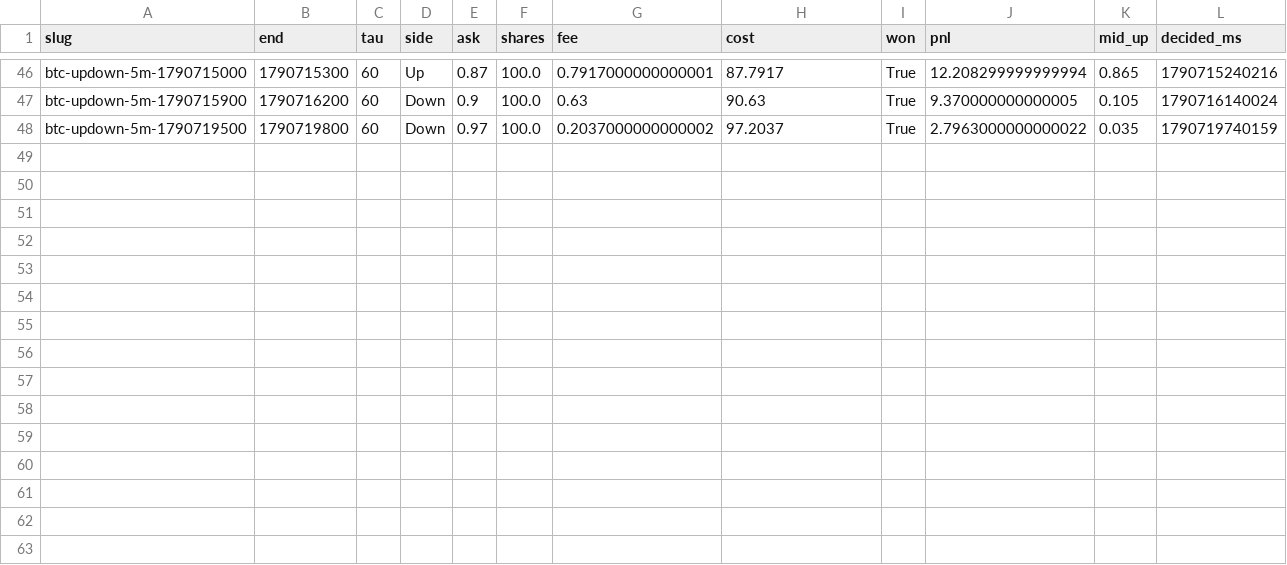
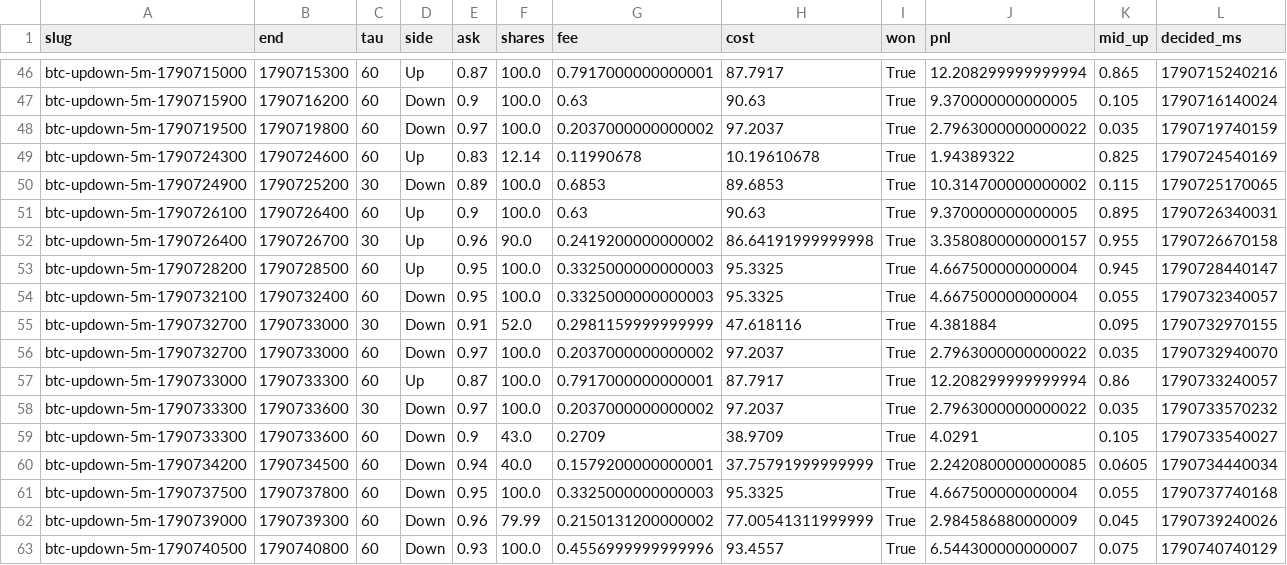
Before and after one commit to yangyangnovelist-hub/whole-web-station-clone, a CSV file: research/polymarket-5m/forward/paper_ledger.csv, drawn as a sheet; only a part is shown, gaps mark what is left out.

```diff
--- a/research/polymarket-5m/forward/paper_ledger.csv
+++ b/research/polymarket-5m/forward/paper_ledger.csv
@@ -48 +48,16 @@ btc-updown-5m-1790715900,1790716200,60,Down,0.9,100.0,0.63,90.63,True,9.37000000
 btc-updown-5m-1790719500,1790719800,60,Down,0.97,100.0,0.2037000000000002,97.2037,True,2.7963000000000022,0.035,1790719740159
+btc-updown-5m-1790724300,1790724600,60,Up,0.83,12.14,0.11990678,10.19610678,True,1.94389322,0.825,1790724540169
+btc-updown-5m-1790724900,1790725200,30,Down,0.89,100.0,0.6853,89.6853,True,10.314700000000002,0.115,1790725170065
+btc-updown-5m-1790726100,1790726400,60,Up,0.9,100.0,0.63,90.63,True,9.370000000000005,0.895,1790726340031
+btc-updown-5m-1790726400,1790726700,30,Up,0.96,90.0,0.2419200000000002,86.64191999999998,True,3.3580800000000157,0.955,1790726670158
+btc-updown-5m-1790728200,1790728500,60,Up,0.95,100.0,0.3325000000000003,95.3325,True,4.667500000000004,0.945,1790728440147
+btc-updown-5m-1790732100,1790732400,60,Down,0.95,100.0,0.3325000000000003,95.3325,True,4.667500000000004,0.055,1790732340057
+btc-updown-5m-1790732700,1790733000,30,Down,0.91,52.0,0.2981159999999999,47.618116,True,4.381884,0.095,1790732970155
+btc-updown-5m-1790732700,1790733000,60,Down,0.97,100.0,0.2037000000000002,97.2037,True,2.7963000000000022,0.035,1790732940070
+btc-updown-5m-1790733000,1790733300,60,Up,0.87,100.0,0.7917000000000001,87.7917,True,12.208299999999994,0.86,1790733240057
+btc-updown-5m-1790733300,1790733600,30,Down,0.97,100.0,0.2037000000000002,97.2037,True,2.7963000000000022,0.035,1790733570232
+btc-updown-5m-1790733300,1790733600,60,Down,0.9,43.0,0.2709,38.9709,True,4.0291,0.105,1790733540027
+btc-updown-5m-1790734200,1790734500,60,Down,0.94,40.0,0.1579200000000001,37.75791999999999,True,2.2420800000000085,0.0605,1790734440034
+btc-updown-5m-1790737500,1790737800,60,Down,0.95,100.0,0.3325000000000003,95.3325,True,4.667500000000004,0.055,1790737740168
+btc-updown-5m-1790739000,1790739300,60,Down,0.96,79.99,0.2150131200000002,77.00541311999999,True,2.984586880000009,0.045,1790739240026
+btc-updown-5m-1790740500,1790740800,60,Down,0.93,100.0,0.4556999999999996,93.4557,True,6.544300000000007,0.075,1790740740129
```
Also changed, not shown: 4 other files.
